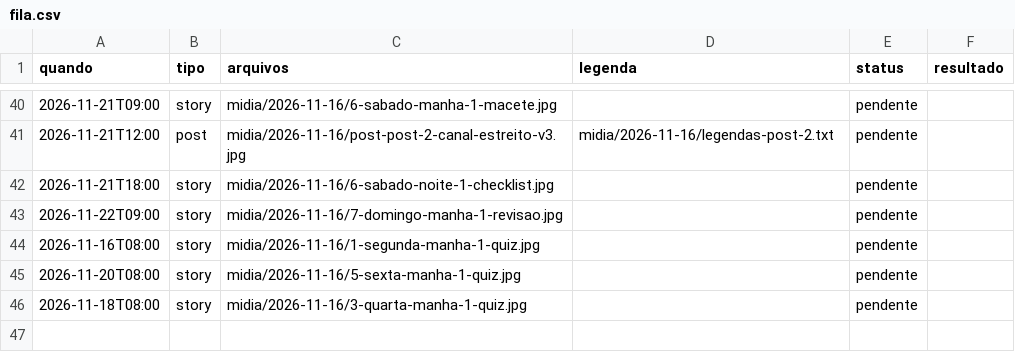
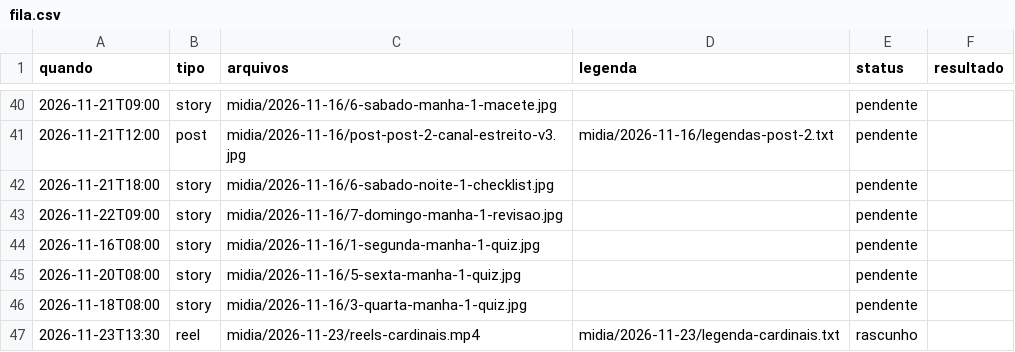
Before and after one commit to denysdmo/maa-publicador, a CSV file: fila.csv, drawn as a sheet; only a part is shown, gaps mark what is left out; the diff names each change by its address in the sheet, - before the commit and + after, or states it on an @@ line.

```diff
--- a/fila.csv
+++ b/fila.csv
+row 47: 2026-11-23T13:30 | reel | midia/2026-11-23/reels-cardinais.mp4 | midia/2026-11-23/legenda-cardinais.txt | rascunho
```
Also changed, not shown: 2 other files.
